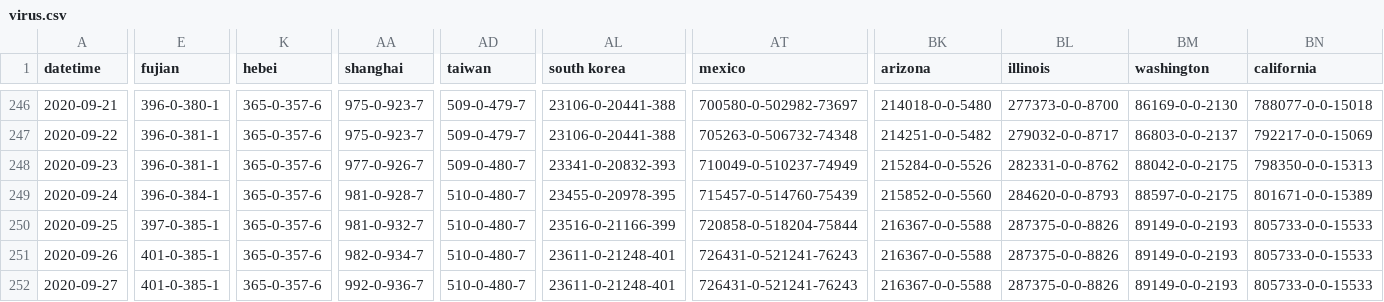
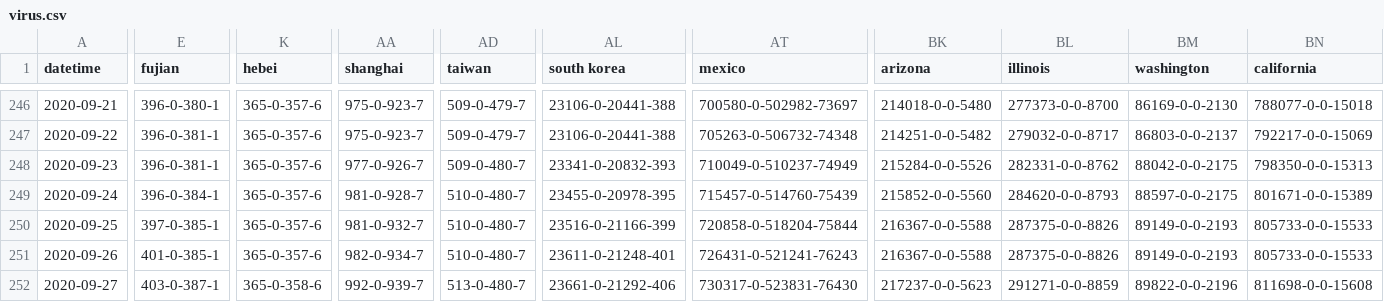
Before and after one commit to bkmgit/COVID-19map, a CSV file: data/virus.csv, drawn as a sheet; only a part is shown, gaps mark what is left out; the diff covers the shown part only; the diff names each change by its address in the sheet, - before the commit and + after, or states it on an @@ line.

```diff
--- a/data/virus.csv
+++ b/data/virus.csv
-E252 (fujian): 401-0-385-1
+E252 (fujian): 403-0-387-1
-K252 (hebei): 365-0-357-6
+K252 (hebei): 365-0-358-6
-AA252 (shanghai): 992-0-936-7
+AA252 (shanghai): 992-0-939-7
-AD252 (taiwan): 510-0-480-7
+AD252 (taiwan): 513-0-480-7
-AL252 (south korea): 23611-0-21248-401
+AL252 (south korea): 23661-0-21292-406
-AT252 (mexico): 726431-0-521241-76243
+AT252 (mexico): 730317-0-523831-76430
-BK252 (arizona): 216367-0-0-5588
+BK252 (arizona): 217237-0-0-5623
-BL252 (illinois): 287375-0-0-8826
+BL252 (illinois): 291271-0-0-8859
-BM252 (washington): 89149-0-0-2193
+BM252 (washington): 89822-0-0-2196
-BN252 (california): 805733-0-0-15533
+BN252 (california): 811698-0-0-15608
```
Also changed, not shown: 53 edited cells elsewhere in this file.
